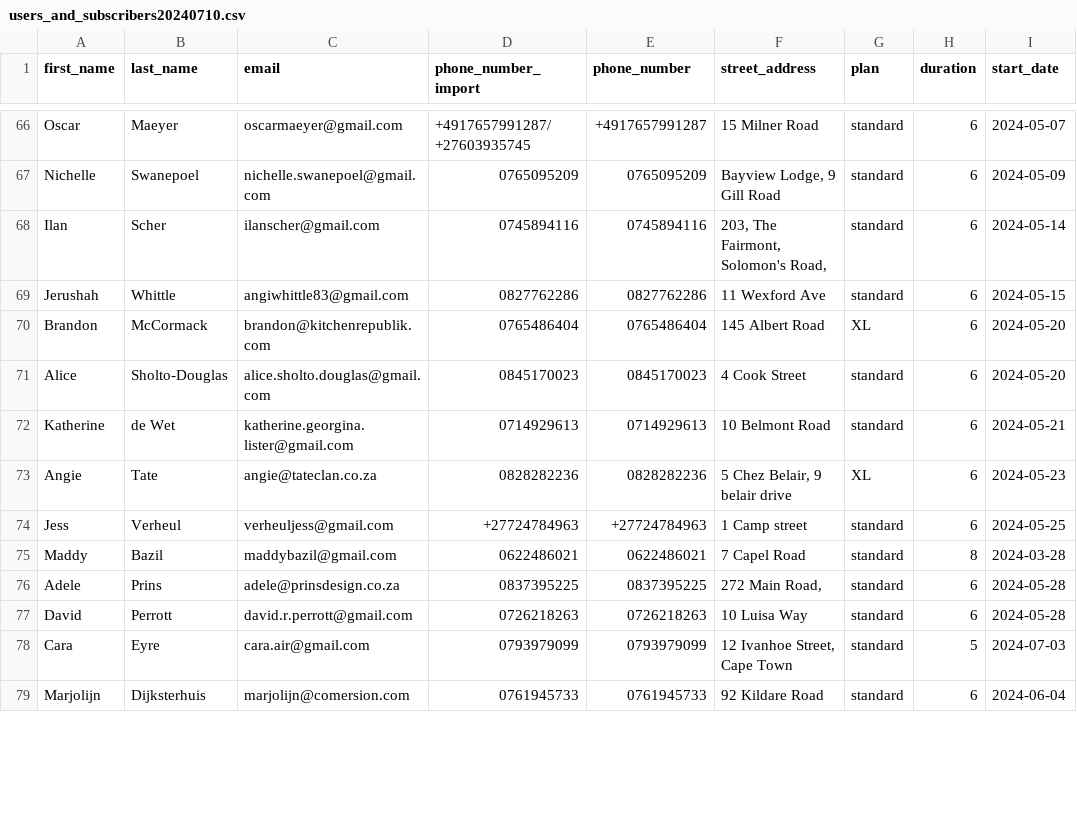
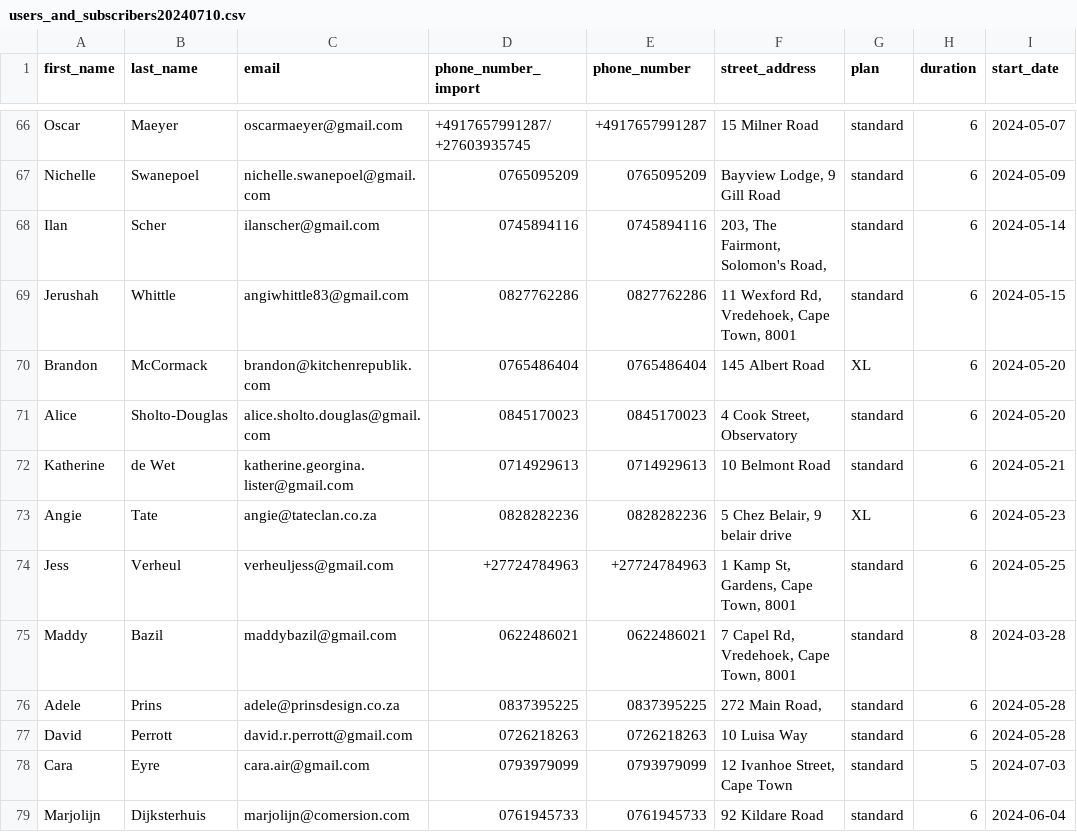
Before and after one commit to KIKMAKER/alfreds-gooi, a CSV file: db/users_and_subscribers20240710.csv, drawn as a sheet; only a part is shown, gaps mark what is left out; the diff covers the shown part only; the diff names each change by its address in the sheet, - before the commit and + after, or states it on an @@ line.

```diff
--- a/db/users_and_subscribers20240710.csv
+++ b/db/users_and_subscribers20240710.csv
-F69 (street_address): 11 Wexford Ave
+F69 (street_address): 11 Wexford Rd, Vredehoek, Cape Town, 8001
-F71 (street_address): 4 Cook Street
+F71 (street_address): 4 Cook Street, Observatory
-F74 (street_address): 1 Camp street
+F74 (street_address): 1 Kamp St, Gardens, Cape Town, 8001
-F75 (street_address): 7 Capel Road
+F75 (street_address): 7 Capel Rd, Vredehoek, Cape Town, 8001
```
Also changed, not shown: 2 added rows and 11 edited cells elsewhere in this file, 16 other files.
